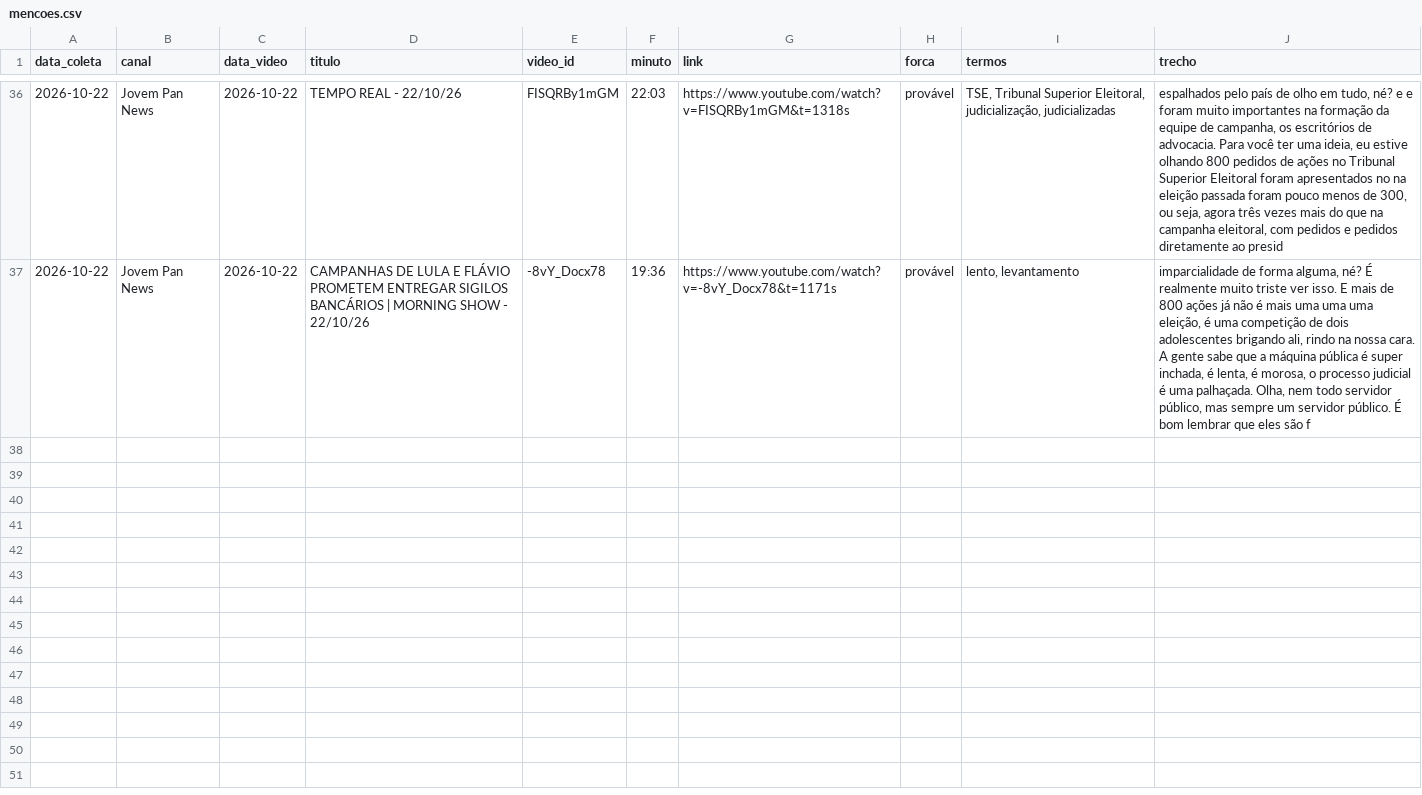
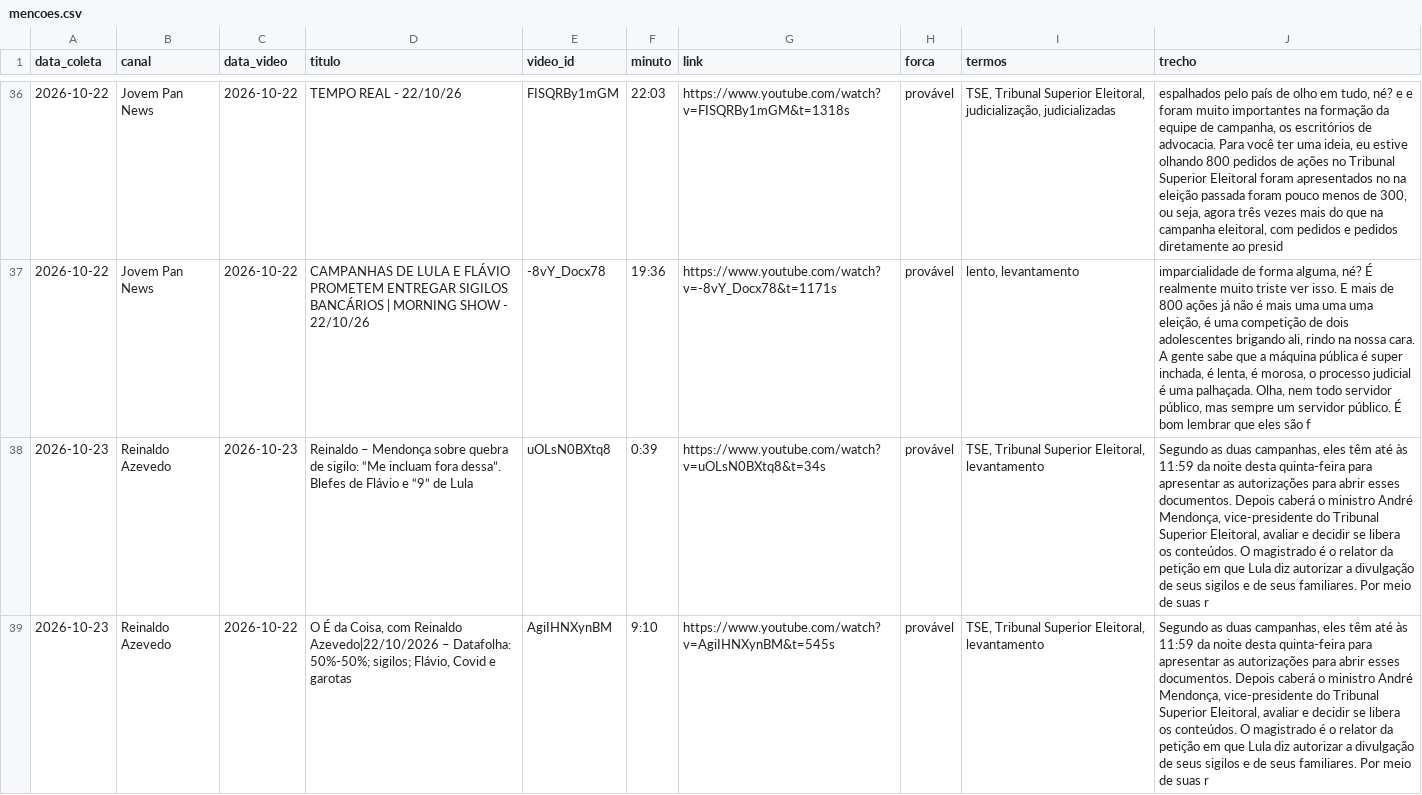
Before and after one commit to celsodeos/Monitoramento-TSE-BR, a CSV file: monitor_midia/mencoes.csv, drawn as a sheet; only a part is shown, gaps mark what is left out; the diff covers the shown part only; the diff names each change by its address in the sheet, - before the commit and + after, or states it on an @@ line.

Commit message:
Monitor de mídia: 2026-10-23T05:13Z

```diff
--- a/monitor_midia/mencoes.csv
+++ b/monitor_midia/mencoes.csv
+row 38: 2026-10-23 | Reinaldo Azevedo | 2026-10-23 | Reinaldo – Mendonça sobre quebra de sigilo: “Me incluam fora dessa”. Blefes de Flávio e “9” de Lula | uOLsN0BXtq8 | 0:39 | https://www.youtube.com/watch?v=uOLsN0BXtq8&t=34s | provável | TSE, Tribunal Superior Eleitoral, levantamento | Segundo as duas campanhas, eles têm até às 11:59 da noite desta quinta-feira para apresentar as autorizações para abrir esses documentos. Depois caberá o ministro André Mendonça, vice-presidente do Tribunal Superior Eleitoral, avaliar e decidir se libera os conteúdos. O magistrado é o relator da petição em que Lula diz autorizar a divulgação de seus sigilos e de seus familiares. Por meio de suas r
+row 39: 2026-10-23 | Reinaldo Azevedo | 2026-10-22 | O É da Coisa, com Reinaldo Azevedo|22/10/2026 – Datafolha: 50%-50%; sigilos; Flávio, Covid e garotas | AgiIHNXynBM | 9:10 | https://www.youtube.com/watch?v=AgiIHNXynBM&t=545s | provável | TSE, Tribunal Superior Eleitoral, levantamento | Segundo as duas campanhas, eles têm até às 11:59 da noite desta quinta-feira para apresentar as autorizações para abrir esses documentos. Depois caberá o ministro André Mendonça, vice-presidente do Tribunal Superior Eleitoral, avaliar e decidir se libera os conteúdos. O magistrado é o relator da petição em que Lula diz autorizar a divulgação de seus sigilos e de seus familiares. Por meio de suas r
```
Also changed, not shown: 5 added rows elsewhere in this file, 2 other files.
